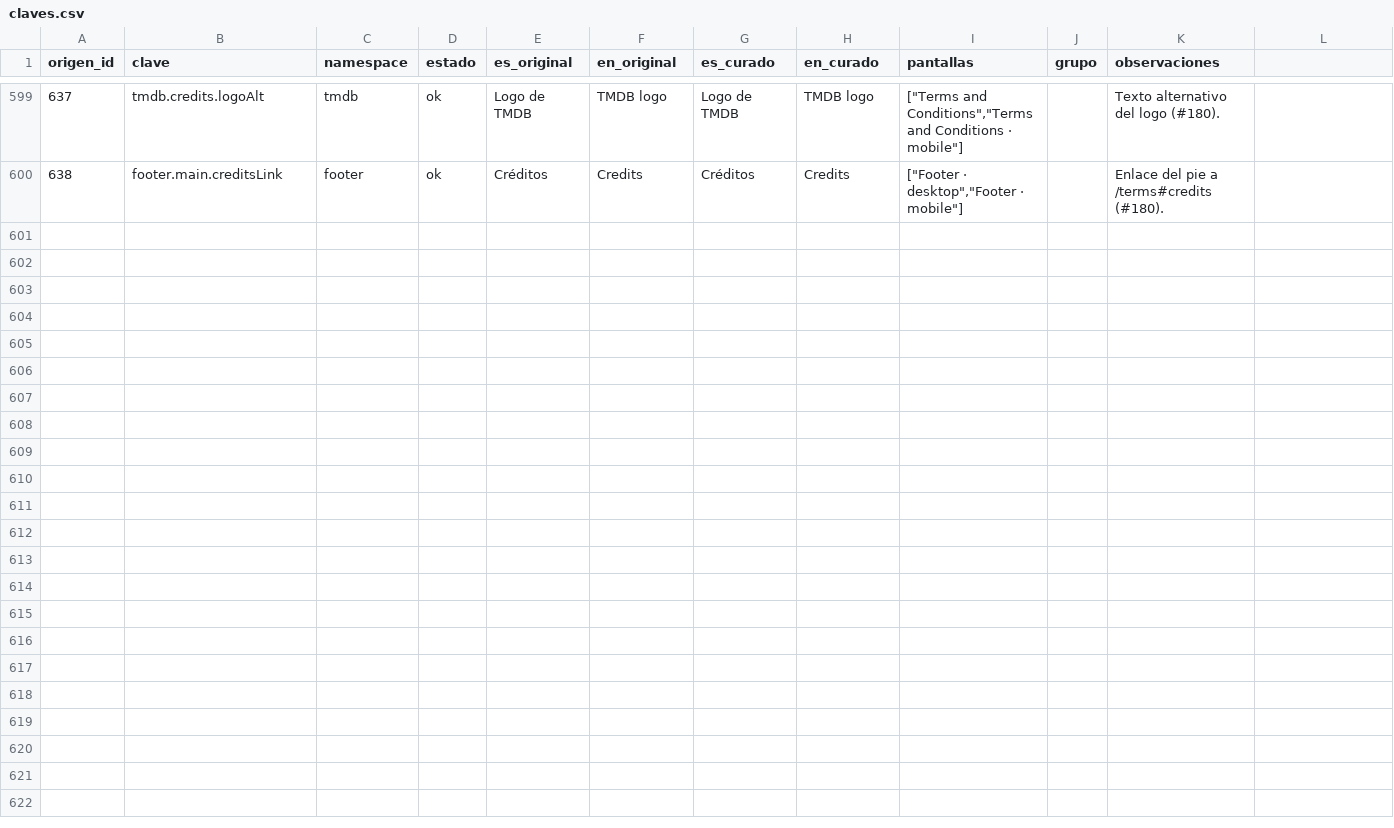
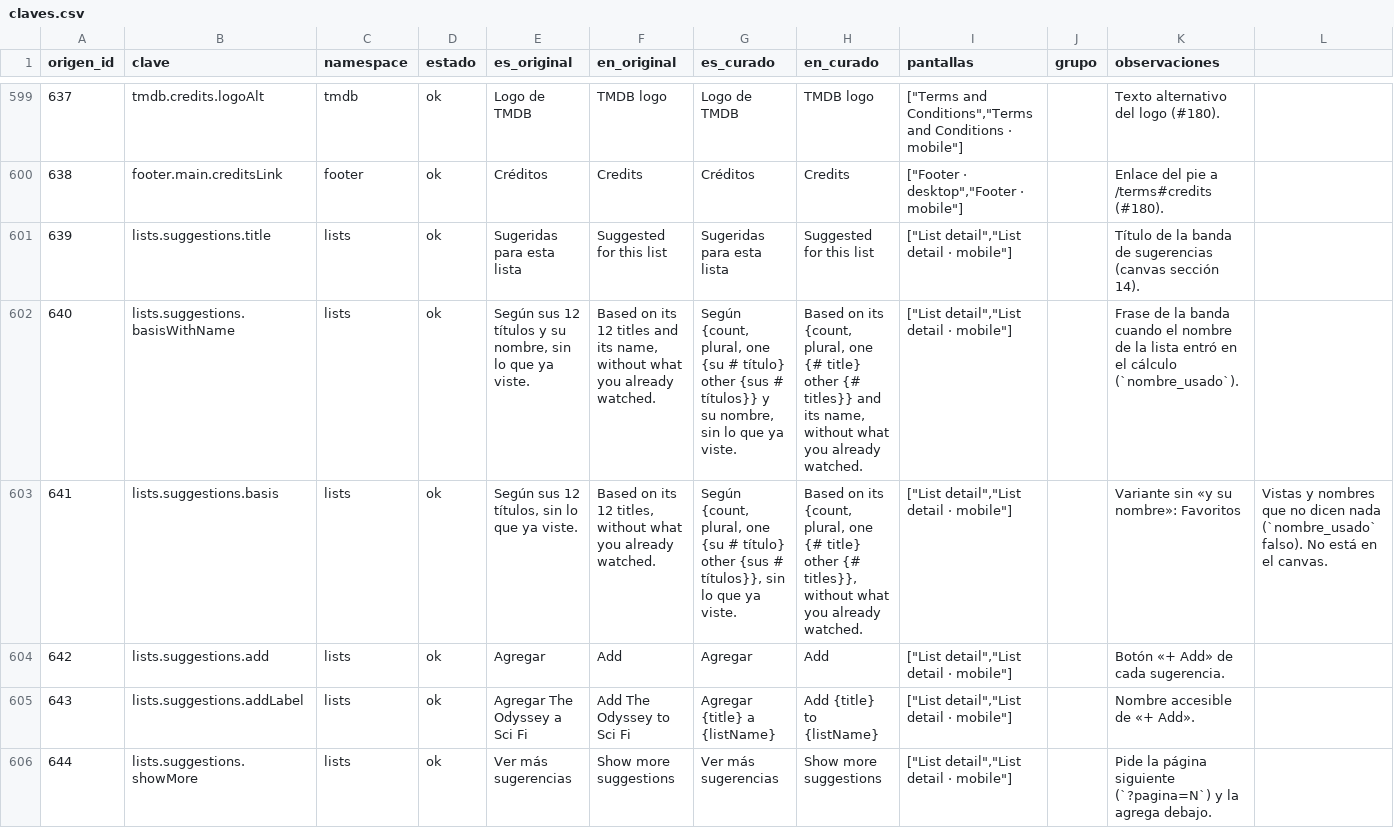
Before and after one commit to MarcosDebona25/FilmAI, a CSV file: traducciones/claves.csv, drawn as a sheet; only a part is shown, gaps mark what is left out; the diff names each change by its address in the sheet, - before the commit and + after, or states it on an @@ line.

Commit message:
feat(listas): banda de sugerencias al final de las listas
Favoritos, Vistas y personalizadas muestran la banda del canvas (sección 14) con «+ Add» y «Show more suggestions», que agrega la página siguiente debajo y se oculta en la última. Incluye tests de Vitest y e2e a 1440 y 375 px con axe.

```diff
--- a/traducciones/claves.csv
+++ b/traducciones/claves.csv
+row 601: 639 | lists.suggestions.title | lists | ok | Sugeridas para esta lista | Suggested for this list | Sugeridas para esta lista | Suggested for this list | ["List detail","List detail · mobile"] |  | Título de la banda de sugerencias (canvas sección 14).
+row 602: 640 | lists.suggestions.basisWithName | lists | ok | Según sus 12 títulos y su nombre, sin lo que ya viste. | Based on its 12 titles and its name, without what you already watched. | Según {count, plural, one {su # título} other {sus # títulos}} y su nombre, sin lo que ya viste. | Based on its {count, plural, one {# title} other {# titles}} and its name, without what you already watched. | ["List detail","List detail · mobile"] |  | Frase de la banda cuando el nombre de la lista entró en el cálculo (`nombre_usado`).
+row 603: 641 | lists.suggestions.basis | lists | ok | Según sus 12 títulos, sin lo que ya viste. | Based on its 12 titles, without what you already watched. | Según {count, plural, one {su # título} other {sus # títulos}}, sin lo que ya viste. | Based on its {count, plural, one {# title} other {# titles}}, without what you already watched. | ["List detail","List detail · mobile"] |  | Variante sin «y su nombre»: Favoritos | Vistas y nombres que no dicen nada (`nombre_usado` falso). No está en el canvas.
+row 604: 642 | lists.suggestions.add | lists | ok | Agregar | Add | Agregar | Add | ["List detail","List detail · mobile"] |  | Botón «+ Add» de cada sugerencia.
+row 605: 643 | lists.suggestions.addLabel | lists | ok | Agregar The Odyssey a Sci Fi | Add The Odyssey to Sci Fi | Agregar {title} a {listName} | Add {title} to {listName} | ["List detail","List detail · mobile"] |  | Nombre accesible de «+ Add».
+row 606: 644 | lists.suggestions.showMore | lists | ok | Ver más sugerencias | Show more suggestions | Ver más sugerencias | Show more suggestions | ["List detail","List detail · mobile"] |  | Pide la página siguiente (`?pagina=N`) y la agrega debajo.
```
Also changed, not shown: 12 other files.
